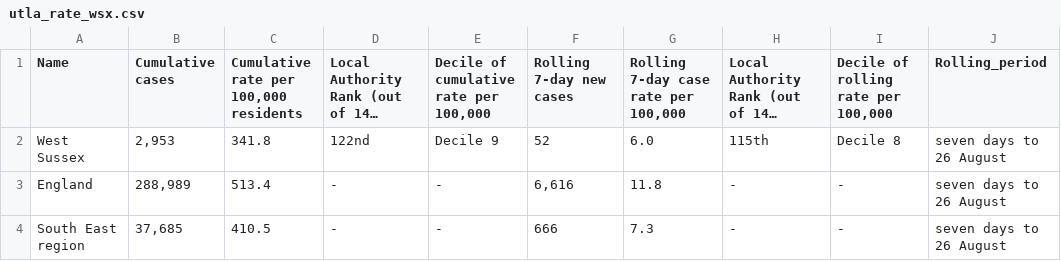
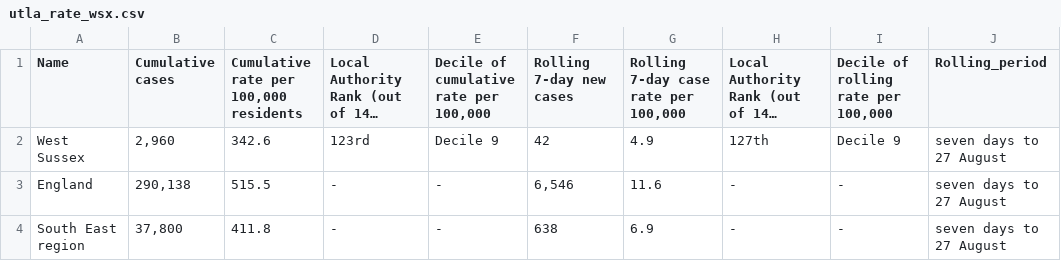
Before and after one commit to psychty/wsx_covid_datapack_public, a CSV file: Outputs/utla_rate_wsx.csv, drawn as a sheet; long unchanged cells end in …; the diff names each change by its address in the sheet, - before the commit and + after, or states it on an @@ line.

```diff
--- a/Outputs/utla_rate_wsx.csv
+++ b/Outputs/utla_rate_wsx.csv
-B2 (Cumulative cases): 2,953
+B2 (Cumulative cases): 2,960
-C2: 341.8
+C2: 342.6
-D2: 122nd
+D2: 123rd
-F2 (Rolling 7-day new cases): 52
+F2 (Rolling 7-day new cases): 42
-G2: 6.0
+G2: 4.9
-H2: 115th
+H2: 127th
-I2: Decile 8
+I2: Decile 9
-J2:J4 (Rolling_period): seven days to 26 August
+J2:J4 (Rolling_period): seven days to 27 August
-B3 (Cumulative cases): 288,989
+B3 (Cumulative cases): 290,138
-C3: 513.4
+C3: 515.5
-F3 (Rolling 7-day new cases): 6,616
+F3 (Rolling 7-day new cases): 6,546
-G3: 11.8
+G3: 11.6
-B4 (Cumulative cases): 37,685
+B4 (Cumulative cases): 37,800
-C4: 410.5
+C4: 411.8
-F4 (Rolling 7-day new cases): 666
+F4 (Rolling 7-day new cases): 638
-G4: 7.3
+G4: 6.9
```
Also changed, not shown: Outputs/ltla_rate_wsx.csv, 31 other files.
